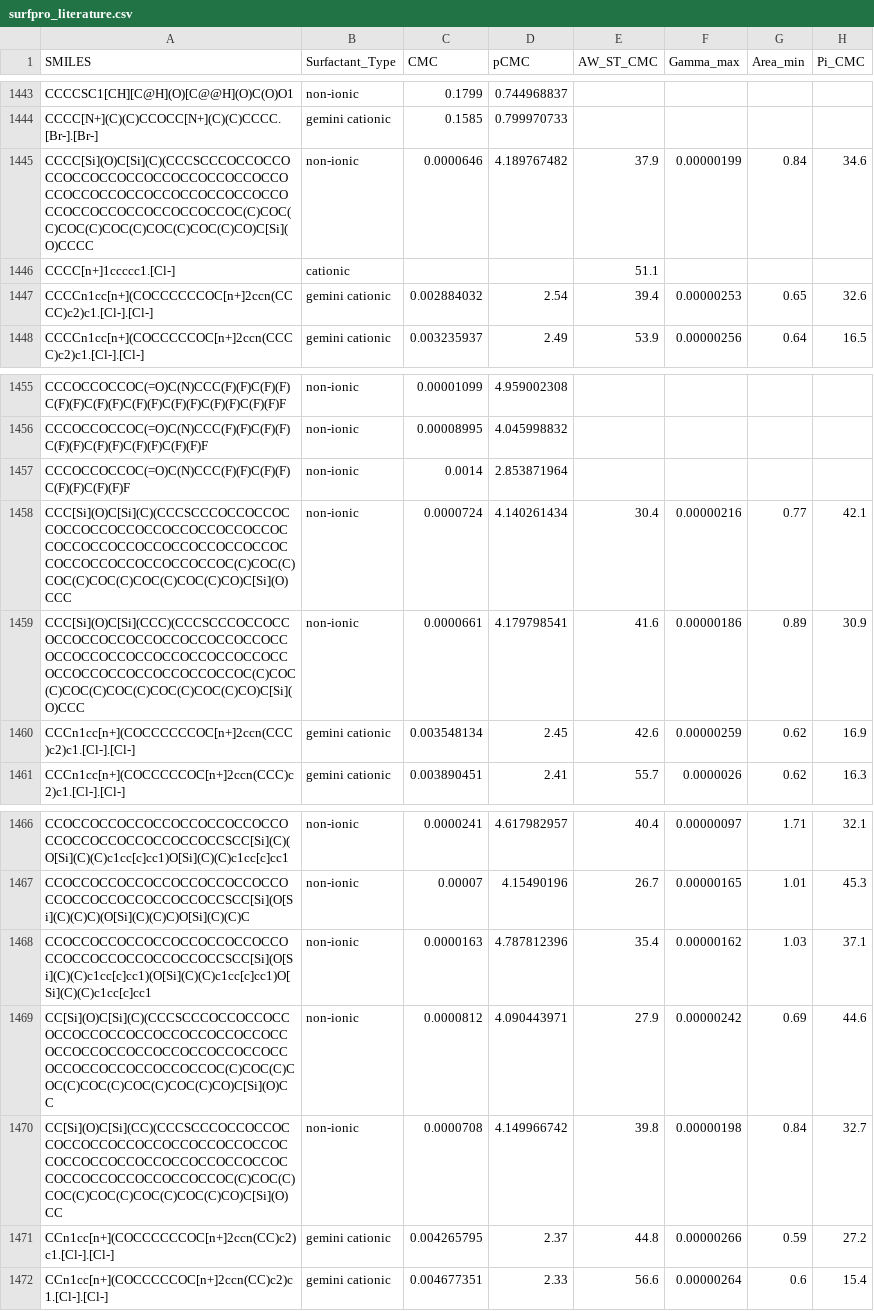
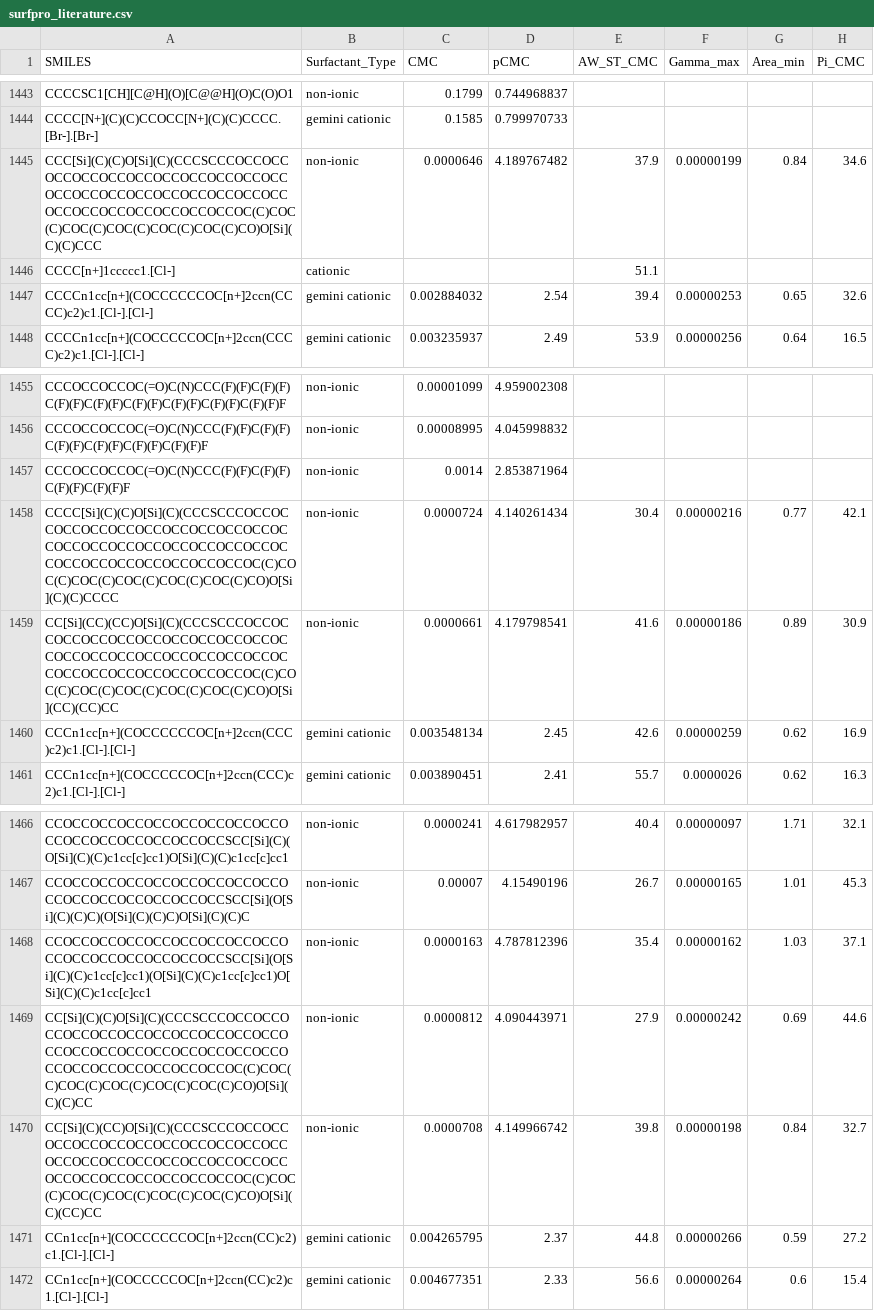
Before and after one commit to BigChemistry-RobotLab/SurfPro, a CSV file: data/surfpro_literature.csv, drawn as a sheet; only a part is shown, gaps mark what is left out; the diff names each change by its address in the sheet, - before the commit and + after, or states it on an @@ line.

Commit message:
fix more structures for Siloxane surfactants from (10.1021/acs.jpcb.8b10727)

```diff
--- a/data/surfpro_literature.csv
+++ b/data/surfpro_literature.csv
-A1445 (SMILES): CCCC[Si](O)C[Si](C)(CCCSCCCOCCOCCOCCOCCOCCOCCOCCOCCOCCOCCOCCOCCOCCOCCOCCOCCOCCOCCOCCOCCOCCOCCOCCOCCOCCOCCOCCOC(C)COC(C)COC(C)COC(C)COC(C)COC(C)CO)C[Si](O)CCCC
+A1445 (SMILES): CCC[Si](C)(C)O[Si](C)(CCCSCCCOCCOCCOCCOCCOCCOCCOCCOCCOCCOCCOCCOCCOCCOCCOCCOCCOCCOCCOCCOCCOCCOCCOCCOCCOCCOCCOCCOC(C)COC(C)COC(C)COC(C)COC(C)COC(C)CO)O[Si](C)(C)CCC
-A1458 (SMILES): CCC[Si](O)C[Si](C)(CCCSCCCOCCOCCOCCOCCOCCOCCOCCOCCOCCOCCOCCOCCOCCOCCOCCOCCOCCOCCOCCOCCOCCOCCOCCOCCOCCOCCOCCOC(C)COC(C)COC(C)COC(C)COC(C)COC(C)CO)C[Si](O)CCC
+A1458 (SMILES): CCCC[Si](C)(C)O[Si](C)(CCCSCCCOCCOCCOCCOCCOCCOCCOCCOCCOCCOCCOCCOCCOCCOCCOCCOCCOCCOCCOCCOCCOCCOCCOCCOCCOCCOCCOCCOC(C)COC(C)COC(C)COC(C)COC(C)COC(C)CO)O[Si](C)(C)CCCC
-A1459 (SMILES): CCC[Si](O)C[Si](CCC)(CCCSCCCOCCOCCOCCOCCOCCOCCOCCOCCOCCOCCOCCOCCOCCOCCOCCOCCOCCOCCOCCOCCOCCOCCOCCOCCOCCOCCOCCOC(C)COC(C)COC(C)COC(C)COC(C)COC(C)CO)C[Si](O)CCC
+A1459 (SMILES): CC[Si](CC)(CC)O[Si](C)(CCCSCCCOCCOCCOCCOCCOCCOCCOCCOCCOCCOCCOCCOCCOCCOCCOCCOCCOCCOCCOCCOCCOCCOCCOCCOCCOCCOCCOCCOC(C)COC(C)COC(C)COC(C)COC(C)COC(C)CO)O[Si](CC)(CC)CC
-A1469 (SMILES): CC[Si](O)C[Si](C)(CCCSCCCOCCOCCOCCOCCOCCOCCOCCOCCOCCOCCOCCOCCOCCOCCOCCOCCOCCOCCOCCOCCOCCOCCOCCOCCOCCOCCOCCOC(C)COC(C)COC(C)COC(C)COC(C)COC(C)CO)C[Si](O)CC
+A1469 (SMILES): CC[Si](C)(C)O[Si](C)(CCCSCCCOCCOCCOCCOCCOCCOCCOCCOCCOCCOCCOCCOCCOCCOCCOCCOCCOCCOCCOCCOCCOCCOCCOCCOCCOCCOCCOCCOC(C)COC(C)COC(C)COC(C)COC(C)COC(C)CO)O[Si](C)(C)CC
-A1470 (SMILES): CC[Si](O)C[Si](CC)(CCCSCCCOCCOCCOCCOCCOCCOCCOCCOCCOCCOCCOCCOCCOCCOCCOCCOCCOCCOCCOCCOCCOCCOCCOCCOCCOCCOCCOCCOC(C)COC(C)COC(C)COC(C)COC(C)COC(C)CO)C[Si](O)CC
+A1470 (SMILES): CC[Si](C)(CC)O[Si](C)(CCCSCCCOCCOCCOCCOCCOCCOCCOCCOCCOCCOCCOCCOCCOCCOCCOCCOCCOCCOCCOCCOCCOCCOCCOCCOCCOCCOCCOCCOC(C)COC(C)COC(C)COC(C)COC(C)COC(C)CO)O[Si](C)(CC)CC
```
